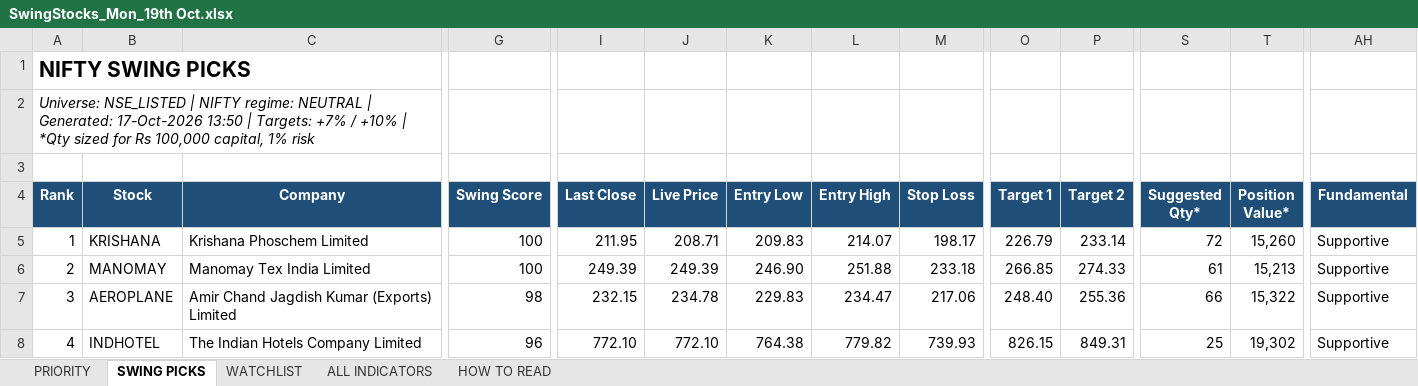
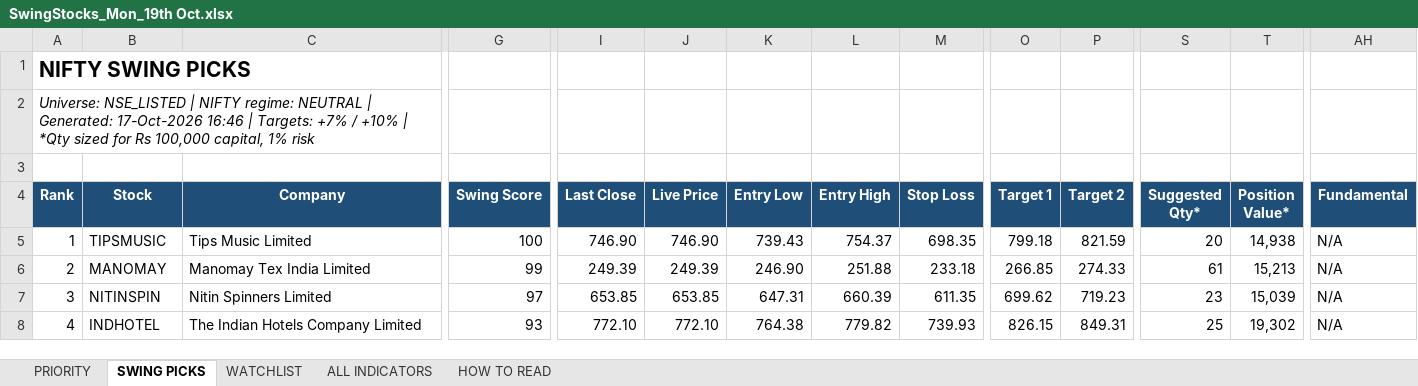
Before and after one commit to shuvxm/Stocks, an Excel workbook: Equity/output/daily/SwingStocks_Mon_19th Oct.xlsx, sheet SWING PICKS, drawn as a sheet; only a part is shown, gaps mark what is left out; values as stored, in another font and other column widths than the file's, no borders; conditional formats not drawn; the diff covers the shown part only; the diff names each change by its address in the sheet, - before the commit and + after, or states it on an @@ line.

```diff
--- a/Equity/output/daily/SwingStocks_Mon_19th Oct.xlsx (sheet SWING PICKS)
+++ b/Equity/output/daily/SwingStocks_Mon_19th Oct.xlsx (sheet SWING PICKS)
-A2 (Rank): …Generated: 17-Oct-2026 13:50 | Targets:…
+A2 (Rank): …Generated: 17-Oct-2026 16:46 | Targets:…
-B5 (Stock): KRISHANA
+B5 (Stock): TIPSMUSIC
-C5 (Company): Krishana Phoschem Limited
+C5 (Company): Tips Music Limited
-I5 (Last Close): 211.95
+I5 (Last Close): 746.90
-J5 (Live Price): 208.71
+J5 (Live Price): 746.90
-K5 (Entry Low): 209.83
+K5 (Entry Low): 739.43
-L5 (Entry High): 214.07
+L5 (Entry High): 754.37
-M5 (Stop Loss): 198.17
+M5 (Stop Loss): 698.35
-O5 (Target 1): 226.79
+O5 (Target 1): 799.18
-P5 (Target 2): 233.14
+P5 (Target 2): 821.59
-S5 (Suggested Qty*): 72
+S5 (Suggested Qty*): 20
-T5 (Position Value*): 15,260
+T5 (Position Value*): 14,938
-AH5:AH8 (Fundamental): Supportive
+AH5:AH8 (Fundamental): N/A
-G6 (Swing Score): 100
+G6 (Swing Score): 99
-B7 (Stock): AEROPLANE
+B7 (Stock): NITINSPIN
-C7 (Company): Amir Chand Jagdish Kumar (Exports) Limited
+C7 (Company): Nitin Spinners Limited
-G7 (Swing Score): 98
+G7 (Swing Score): 97
-I7 (Last Close): 232.15
+I7 (Last Close): 653.85
-J7 (Live Price): 234.78
+J7 (Live Price): 653.85
-K7 (Entry Low): 229.83
+K7 (Entry Low): 647.31
-L7 (Entry High): 234.47
+L7 (Entry High): 660.39
-M7 (Stop Loss): 217.06
+M7 (Stop Loss): 611.35
-O7 (Target 1): 248.40
+O7 (Target 1): 699.62
-P7 (Target 2): 255.36
+P7 (Target 2): 719.23
-S7 (Suggested Qty*): 66
+S7 (Suggested Qty*): 23
-T7 (Position Value*): 15,322
+T7 (Position Value*): 15,039
-G8 (Swing Score): 96
+G8 (Swing Score): 93
```
Also changed, not shown: 4 added rows, 4 removed rows and 116 edited cells elsewhere in this sheet, sheet ALL INDICATORS, sheet WATCHLIST, sheet PRIORITY, sheet HOW TO READ.
